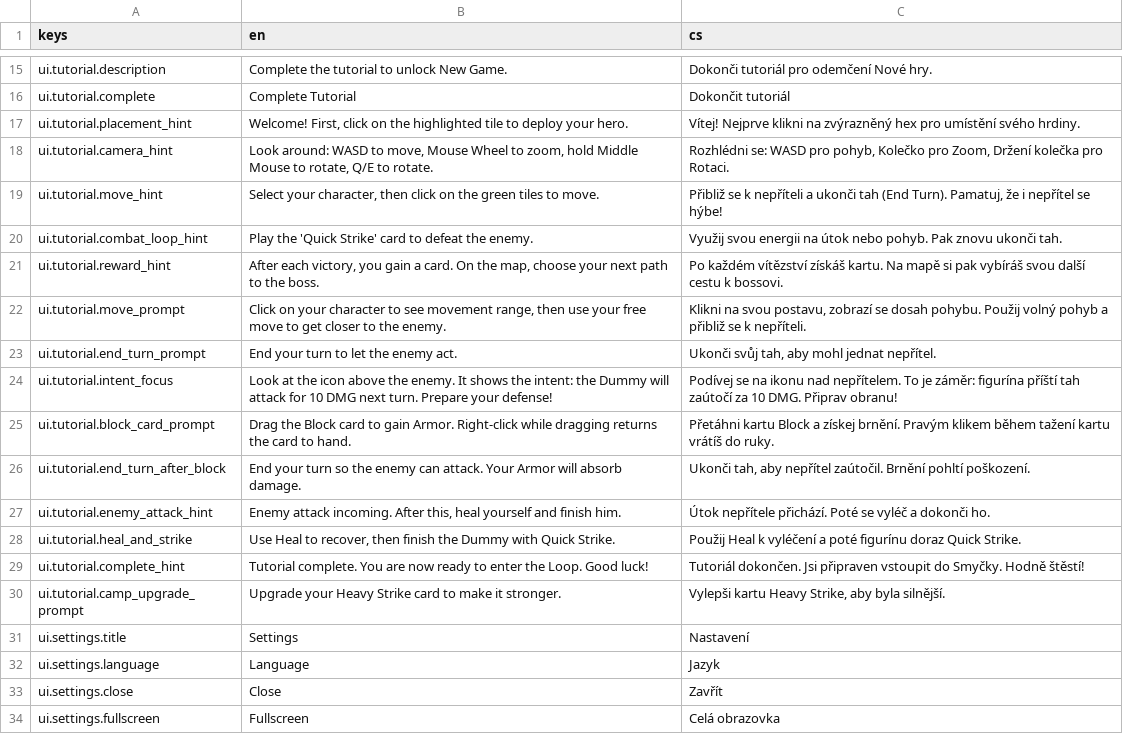
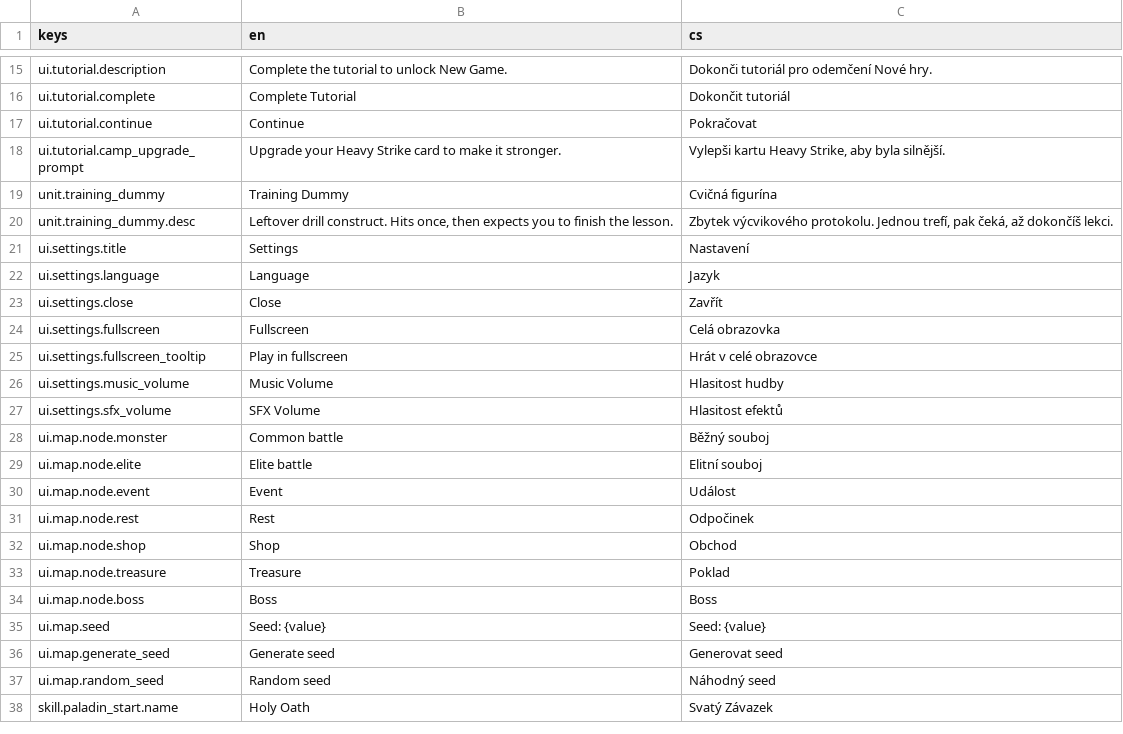
Before and after one commit to Nasshor01/Projekt-Loop, a CSV file: translations.csv, drawn as a sheet; only a part is shown, gaps mark what is left out; the shorter side is filled out with more unchanged rows.

```diff
--- a/translations.csv
+++ b/translations.csv
@@ -16,16 +16,6 @@
 "ui.tutorial.complete","Complete Tutorial","Dokončit tutoriál"
-"ui.tutorial.placement_hint","Welcome! First, click on the highlighted tile to deploy your hero.","Vítej! Nejprve klikni na zvýrazněný hex pro umístění svého hrdiny."
-"ui.tutorial.camera_hint","Look around: WASD to move, Mouse Wheel to zoom, hold Middle Mouse to rotate, Q/E to rotate.","Rozhlédni se: WASD pro pohyb, Kolečko pro Zoom, Držení kolečka pro Rotaci."
-"ui.tutorial.move_hint","Select your character, then click on the green tiles to move.","Přibliž se k nepříteli a ukonči tah (End Turn). Pamatuj, že i nepřítel se hýbe!"
-"ui.tutorial.combat_loop_hint","Play the 'Quick Strike' card to defeat the enemy.","Využij svou energii na útok nebo pohyb. Pak znovu ukonči tah."
-"ui.tutorial.reward_hint","After each victory, you gain a card. On the map, choose your next path to the boss.","Po každém vítězství získáš kartu. Na mapě si pak vybíráš svou další cestu k bossovi."
-"ui.tutorial.move_prompt","Click on your character to see movement range, then use your free move to get closer to the enemy.","Klikni na svou postavu, zobrazí se dosah pohybu. Použij volný pohyb a přibliž se k nepříteli."
-"ui.tutorial.end_turn_prompt","End your turn to let the enemy act.","Ukonči svůj tah, aby mohl jednat nepřítel."
-"ui.tutorial.intent_focus","Look at the icon above the enemy. It shows the intent: the Dummy will attack for 10 DMG next turn. Prepare your defense!","Podívej se na ikonu nad nepřítelem. To je záměr: figurína příští tah zaútočí za 10 DMG. Připrav obranu!"
-"ui.tutorial.block_card_prompt","Drag the Block card to gain Armor. Right-click while dragging returns the card to hand.","Přetáhni kartu Block a získej brnění. Pravým klikem během tažení kartu vrátíš do ruky."
-"ui.tutorial.end_turn_after_block","End your turn so the enemy can attack. Your Armor will absorb damage.","Ukonči tah, aby nepřítel zaútočil. Brnění pohltí poškození."
-"ui.tutorial.enemy_attack_hint","Enemy attack incoming. After this, heal yourself and finish him.","Útok nepřítele přichází. Poté se vyléč a dokonči ho."
-"ui.tutorial.heal_and_strike","Use Heal to recover, then finish the Dummy with Quick Strike.","Použij Heal k vyléčení a poté figurínu doraz Quick Strike."
-"ui.tutorial.complete_hint","Tutorial complete. You are now ready to enter the Loop. Good luck!","Tutoriál dokončen. Jsi připraven vstoupit do Smyčky. Hodně štěstí!"
+"ui.tutorial.continue","Continue","Pokračovat"
 "ui.tutorial.camp_upgrade_prompt","Upgrade your Heavy Strike card to make it stronger.","Vylepši kartu Heavy Strike, aby byla silnější."
+"unit.training_dummy","Training Dummy","Cvičná figurína"
+"unit.training_dummy.desc","Leftover drill construct. Hits once, then expects you to finish the lesson.","Zbytek výcvikového protokolu. Jednou trefí, pak čeká, až dokončíš lekci."
 "ui.settings.title","Settings","Nastavení"
```
Also changed, not shown: 31 other files.
